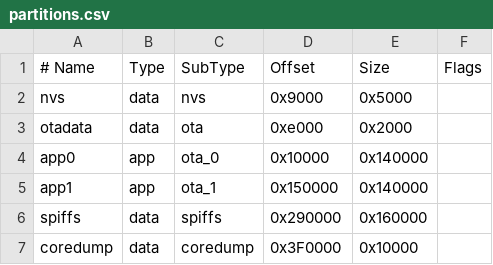
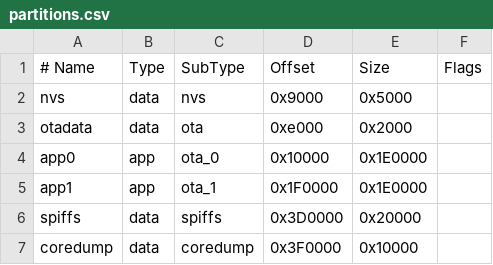
Before and after one commit to dipta995/mxirrigation, a CSV file: mxirrigation-display-cyd/build/esp32.esp32.esp32/partitions.csv, drawn as a sheet.

```diff
--- a/mxirrigation-display-cyd/build/esp32.esp32.esp32/partitions.csv
+++ b/mxirrigation-display-cyd/build/esp32.esp32.esp32/partitions.csv
@@ -3,5 +3,5 @@ nvs,      data, nvs,     0x9000,  0x5000,
 otadata,  data, ota,     0xe000,  0x2000,
-app0,     app,  ota_0,   0x10000, 0x140000,
-app1,     app,  ota_1,   0x150000,0x140000,
-spiffs,   data, spiffs,  0x290000,0x160000,
+app0,     app,  ota_0,   0x10000, 0x1E0000,
+app1,     app,  ota_1,   0x1F0000,0x1E0000,
+spiffs,   data, spiffs,  0x3D0000,0x20000,
 coredump, data, coredump,0x3F0000,0x10000,
```
Also changed, not shown: mxirrigation-esp32-latch-mxcore/build/esp32.esp32.esp32/partitions.csv, mxirrigation-pump-mxcore/build/esp32.esp32.esp32/partitions.csv, 25 other files.
